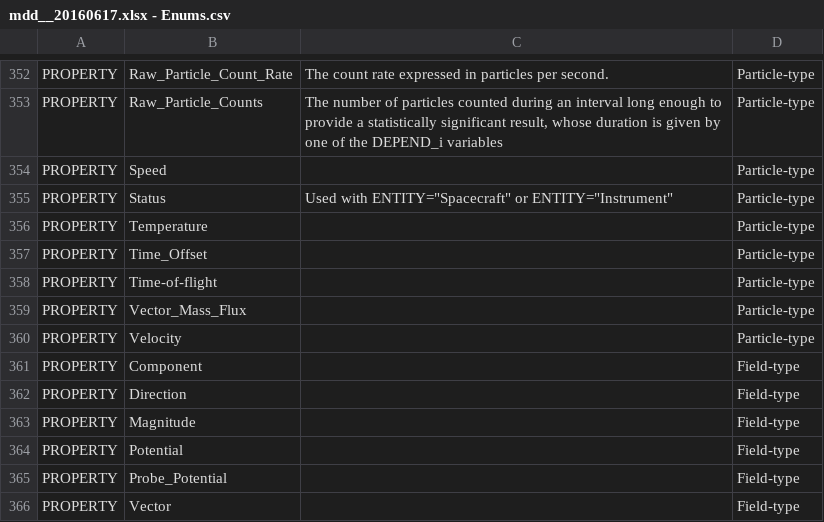
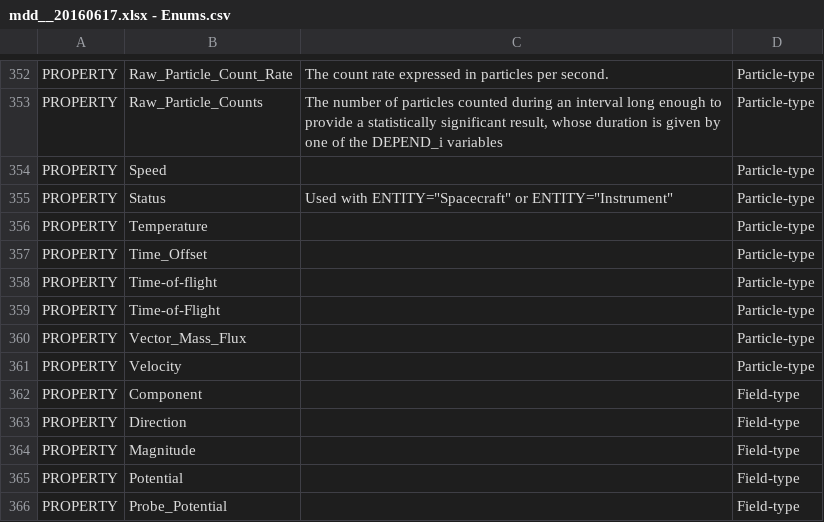
Before and after one commit to caa-dev-apps/cefmdd_v1, a CSV file: _mdd-csv/mdd__20160617.xlsx - Enums.csv, drawn as a sheet; only a part is shown, gaps mark what is left out; the shorter side is filled out with more unchanged rows.

```diff
--- a/_mdd-csv/mdd__20160617.xlsx - Enums.csv
+++ b/_mdd-csv/mdd__20160617.xlsx - Enums.csv
@@ -358,2 +358,3 @@ PROPERTY,Time_Offset,,Particle-type
 PROPERTY,Time-of-flight,,Particle-type
+PROPERTY,Time-of-Flight,,Particle-type
 PROPERTY,Vector_Mass_Flux,,Particle-type
```
Also changed, not shown: 8 other files.
